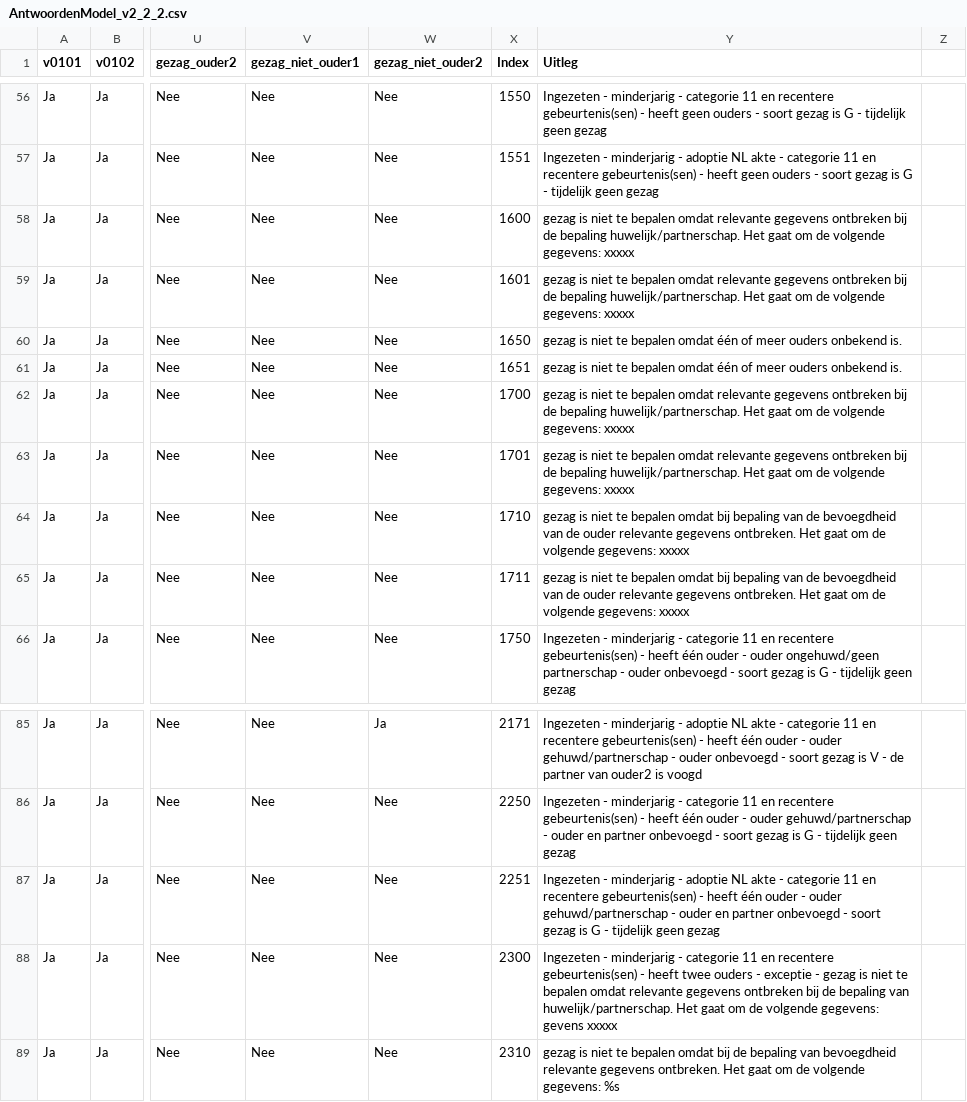
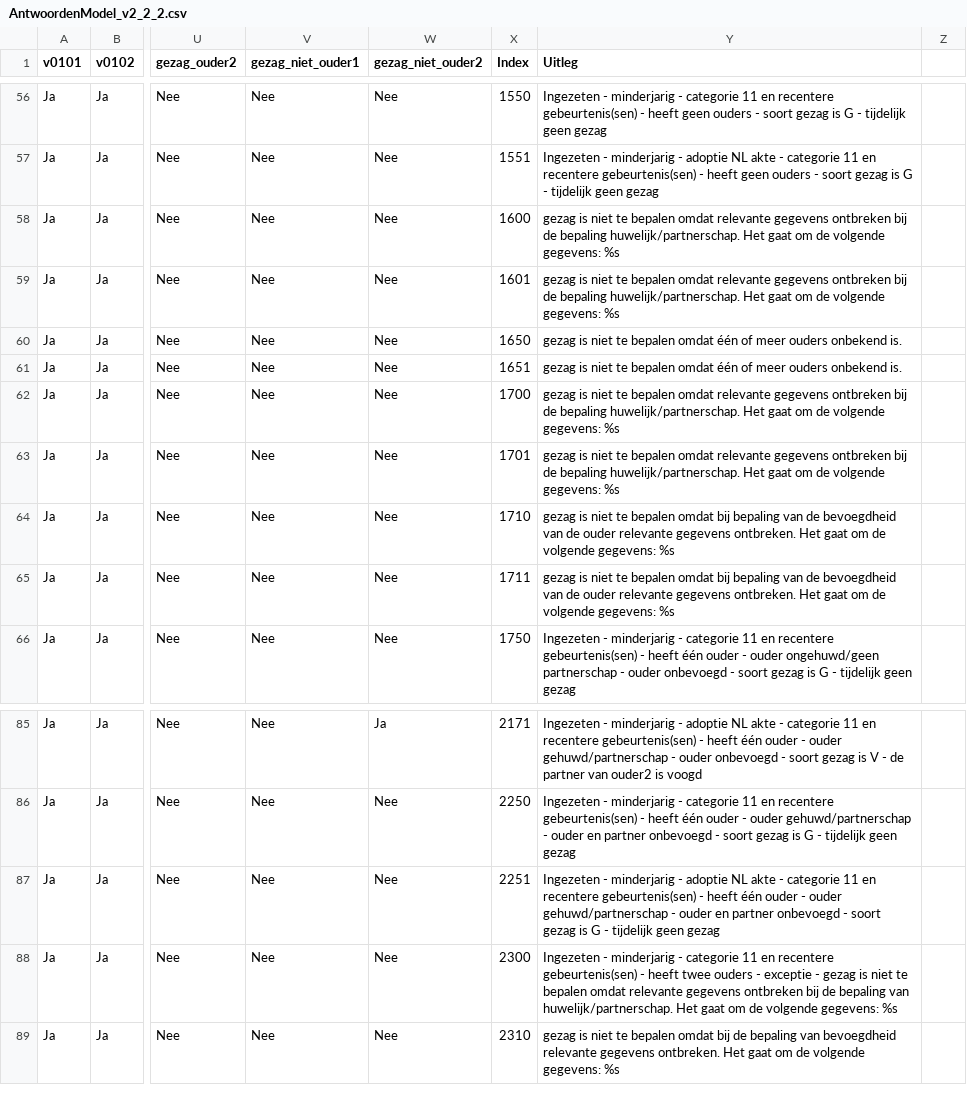
Before and after one commit to sayfjawad/brp-api-gezag, a CSV file: src/main/resources/AntwoordenModel_v2_2_2.csv, drawn as a sheet; only a part is shown, gaps mark what is left out; the diff names each change by its address in the sheet, - before the commit and + after, or states it on an @@ line.

Commit message:
toevoegen missende %s

```diff
--- a/src/main/resources/AntwoordenModel_v2_2_2.csv
+++ b/src/main/resources/AntwoordenModel_v2_2_2.csv
-Y58:Y59 (Uitleg): …volgende gegevens: xxxxx
+Y58:Y59 (Uitleg): …volgende gegevens: %s
-Y62:Y63 (Uitleg): …volgende gegevens: xxxxx
+Y62:Y63 (Uitleg): …volgende gegevens: %s
-Y64:Y65 (Uitleg): …volgende gegevens: xxxxx
+Y64:Y65 (Uitleg): …volgende gegevens: %s
-Y88 (Uitleg): …volgende gegevens: gevens xxxxx
+Y88 (Uitleg): …volgende gegevens: %s
```
